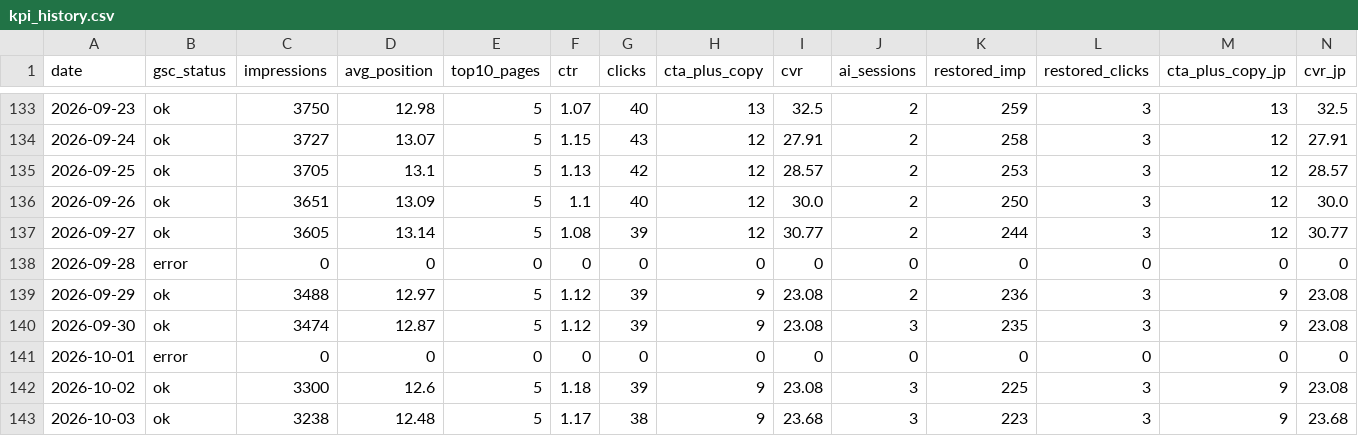
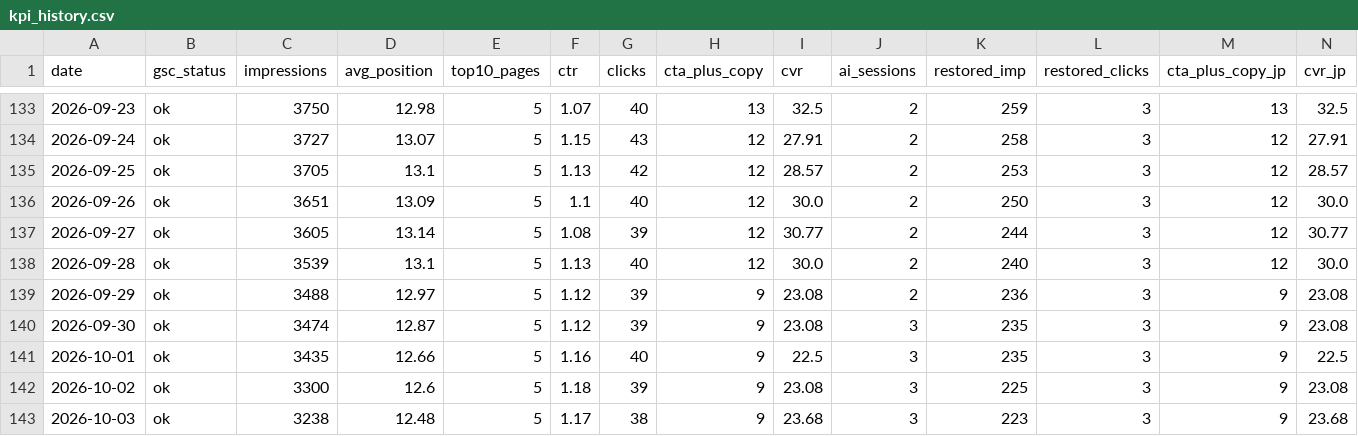
Before and after one commit to smkrrry-blip/sellersprite-lp-, a CSV file: kpi_history.csv, drawn as a sheet; only a part is shown, gaps mark what is left out; the diff covers the shown part only; the diff names each change by its address in the sheet, - before the commit and + after, or states it on an @@ line.

```diff
--- a/kpi_history.csv
+++ b/kpi_history.csv
-B138 (gsc_status): error
+B138 (gsc_status): ok
-C138 (impressions): 0
+C138 (impressions): 3539
-D138 (avg_position): 0
+D138 (avg_position): 13.1
-E138 (top10_pages): 0
+E138 (top10_pages): 5
-F138 (ctr): 0
+F138 (ctr): 1.13
-G138 (clicks): 0
+G138 (clicks): 40
-H138 (cta_plus_copy): 0
+H138 (cta_plus_copy): 12
-I138 (cvr): 0
+I138 (cvr): 30.0
-J138 (ai_sessions): 0
+J138 (ai_sessions): 2
-K138 (restored_imp): 0
+K138 (restored_imp): 240
-L138 (restored_clicks): 0
+L138 (restored_clicks): 3
-M138 (cta_plus_copy_jp): 0
+M138 (cta_plus_copy_jp): 12
-N138 (cvr_jp): 0
+N138 (cvr_jp): 30.0
-B141 (gsc_status): error
+B141 (gsc_status): ok
-C141 (impressions): 0
+C141 (impressions): 3435
-D141 (avg_position): 0
+D141 (avg_position): 12.66
-E141 (top10_pages): 0
+E141 (top10_pages): 5
-F141 (ctr): 0
+F141 (ctr): 1.16
-G141 (clicks): 0
+G141 (clicks): 40
-H141 (cta_plus_copy): 0
+H141 (cta_plus_copy): 9
-I141 (cvr): 0
+I141 (cvr): 22.5
-J141 (ai_sessions): 0
+J141 (ai_sessions): 3
-K141 (restored_imp): 0
+K141 (restored_imp): 235
-L141 (restored_clicks): 0
+L141 (restored_clicks): 3
-M141 (cta_plus_copy_jp): 0
+M141 (cta_plus_copy_jp): 9
-N141 (cvr_jp): 0
+N141 (cvr_jp): 22.5
```
Also changed, not shown: 4 edited cells elsewhere in this file, 2 other files.
